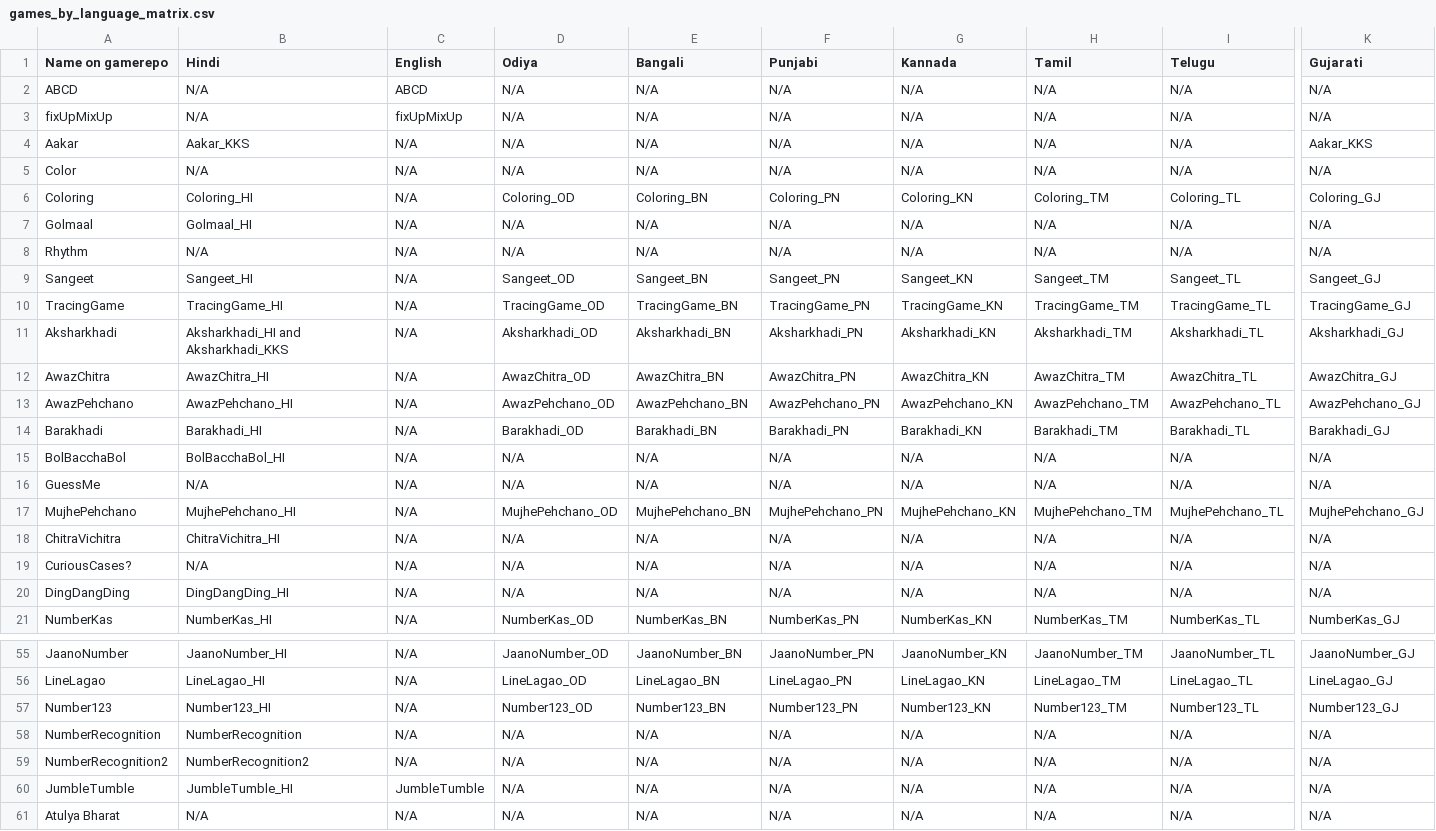
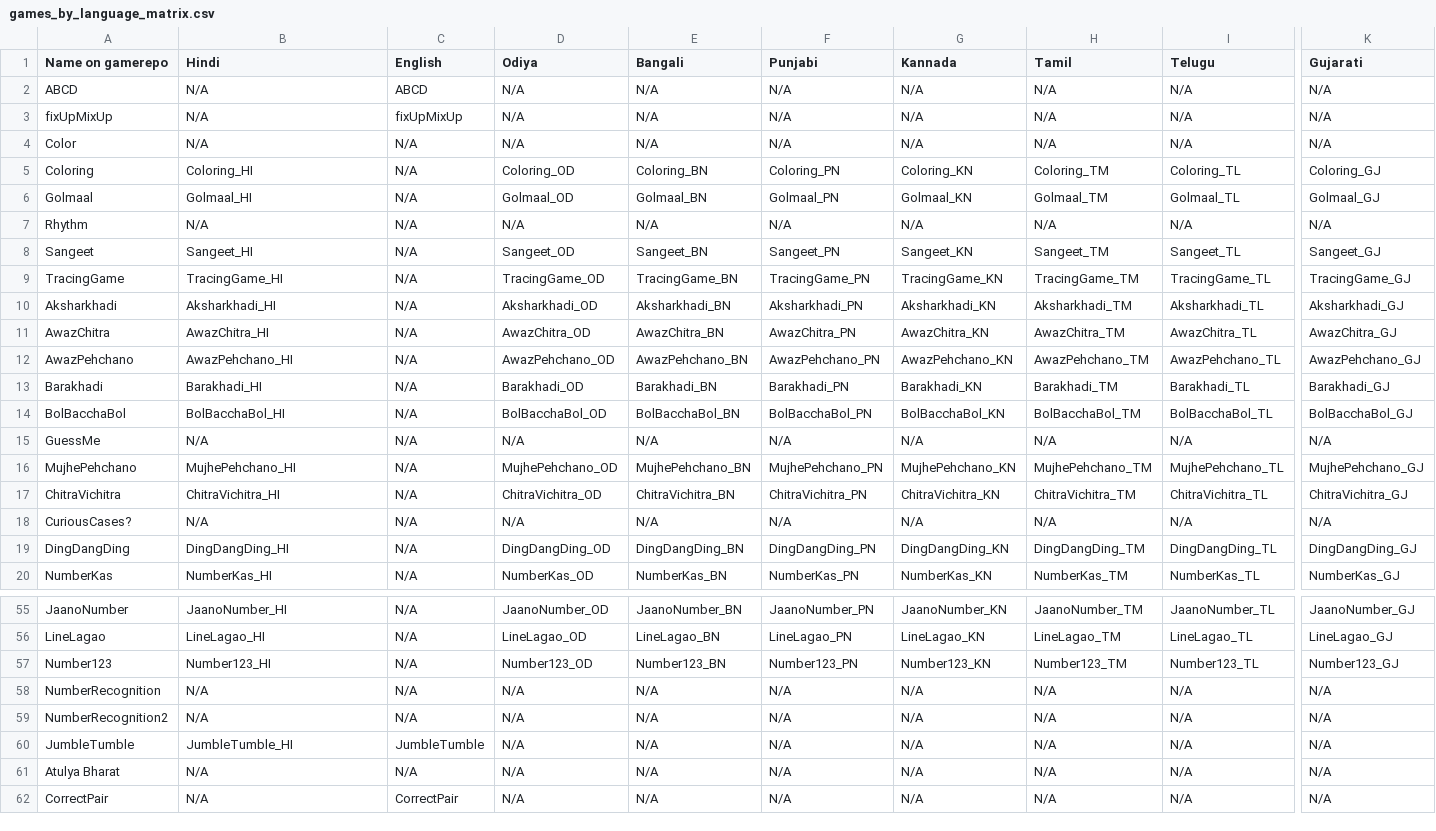
Before and after one commit to rtibblesbot/kolibri-library, a CSV file: pradigi/notebooks/games_by_language_matrix.csv, drawn as a sheet; only a part is shown, gaps mark what is left out; the shorter side is filled out with more unchanged rows; addresses are those after the commit; the diff covers the shown part only; the diff names each change by its address in the sheet, - before the commit and + after, or states it on an @@ line.

```diff
--- a/pradigi/notebooks/games_by_language_matrix.csv
+++ b/pradigi/notebooks/games_by_language_matrix.csv
@@ row 4 moved to row 31: Aakar @@
-D6 (Odiya): N/A
+D6 (Odiya): Golmaal_OD
-E6 (Bangali): N/A
+E6 (Bangali): Golmaal_BN
-F6 (Punjabi): N/A
+F6 (Punjabi): Golmaal_PN
-G6 (Kannada): N/A
+G6 (Kannada): Golmaal_KN
-H6 (Tamil): N/A
+H6 (Tamil): Golmaal_TM
-I6 (Telugu): N/A
+I6 (Telugu): Golmaal_TL
-K6 (Gujarati): N/A
+K6 (Gujarati): Golmaal_GJ
-B10 (Hindi): Aksharkhadi_HI and Aksharkhadi_KKS
+B10 (Hindi): Aksharkhadi_HI
-D14 (Odiya): N/A
+D14 (Odiya): BolBacchaBol_OD
-E14 (Bangali): N/A
+E14 (Bangali): BolBacchaBol_BN
-F14 (Punjabi): N/A
+F14 (Punjabi): BolBacchaBol_PN
-G14 (Kannada): N/A
+G14 (Kannada): BolBacchaBol_KN
-H14 (Tamil): N/A
+H14 (Tamil): BolBacchaBol_TM
-I14 (Telugu): N/A
+I14 (Telugu): BolBacchaBol_TL
-K14 (Gujarati): N/A
+K14 (Gujarati): BolBacchaBol_GJ
-D17 (Odiya): N/A
+D17 (Odiya): ChitraVichitra_OD
-E17 (Bangali): N/A
+E17 (Bangali): ChitraVichitra_BN
-F17 (Punjabi): N/A
+F17 (Punjabi): ChitraVichitra_PN
-G17 (Kannada): N/A
+G17 (Kannada): ChitraVichitra_KN
-H17 (Tamil): N/A
+H17 (Tamil): ChitraVichitra_TM
-I17 (Telugu): N/A
+I17 (Telugu): ChitraVichitra_TL
-K17 (Gujarati): N/A
+K17 (Gujarati): ChitraVichitra_GJ
-D19 (Odiya): N/A
+D19 (Odiya): DingDangDing_OD
-E19 (Bangali): N/A
+E19 (Bangali): DingDangDing_BN
-F19 (Punjabi): N/A
+F19 (Punjabi): DingDangDing_PN
-G19 (Kannada): N/A
+G19 (Kannada): DingDangDing_KN
-H19 (Tamil): N/A
+H19 (Tamil): DingDangDing_TM
-I19 (Telugu): N/A
+I19 (Telugu): DingDangDing_TL
-K19 (Gujarati): N/A
+K19 (Gujarati): DingDangDing_GJ
-B58 (Hindi): NumberRecognition
+B58 (Hindi): N/A
-B59 (Hindi): NumberRecognition2
+B59 (Hindi): N/A
```
Also changed, not shown: 17 edited cells elsewhere in this file, pradigi/chefdata/pradigi_structure.csv, 7 other files.
